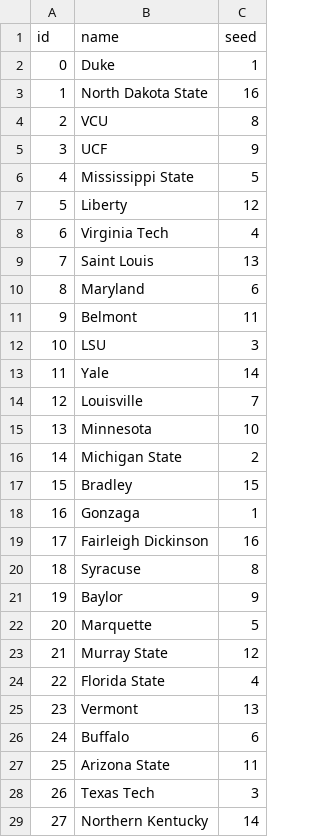
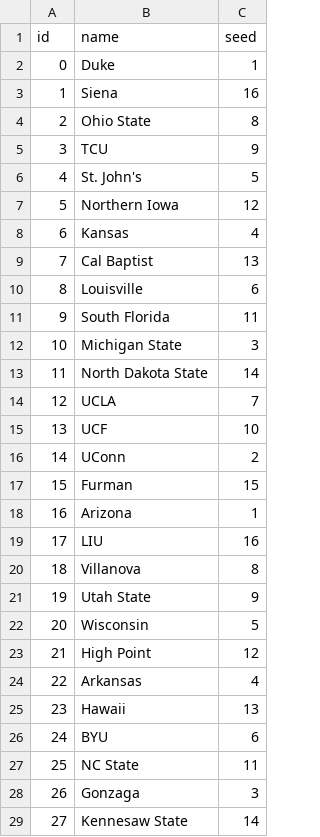
Before and after one commit to bdharva/lazy_bracket_picker, a CSV file: data/teams.csv, drawn as a sheet; only a part is shown; the diff covers the shown part only.

```diff
--- a/data/teams.csv
+++ b/data/teams.csv
@@ -3,27 +3,27 @@ id,name,seed
-1,North Dakota State,16
-2,VCU,8
-3,UCF,9
-4,Mississippi State,5
-5,Liberty,12
-6,Virginia Tech,4
-7,Saint Louis,13
-8,Maryland,6
-9,Belmont,11
-10,LSU,3
-11,Yale,14
-12,Louisville,7
-13,Minnesota,10
-14,Michigan State,2
-15,Bradley,15
-16,Gonzaga,1
-17,Fairleigh Dickinson,16
-18,Syracuse,8
-19,Baylor,9
-20,Marquette,5
-21,Murray State,12
-22,Florida State,4
-23,Vermont,13
-24,Buffalo,6
-25,Arizona State,11
-26,Texas Tech,3
-27,Northern Kentucky,14
+1,Siena,16
+2,Ohio State,8
+3,TCU,9
+4,St. John's,5
+5,Northern Iowa,12
+6,Kansas,4
+7,Cal Baptist,13
+8,Louisville,6
+9,South Florida,11
+10,Michigan State,3
+11,North Dakota State,14
+12,UCLA,7
+13,UCF,10
+14,UConn,2
+15,Furman,15
+16,Arizona,1
+17,LIU,16
+18,Villanova,8
+19,Utah State,9
+20,Wisconsin,5
+21,High Point,12
+22,Arkansas,4
+23,Hawaii,13
+24,BYU,6
+25,NC State,11
+26,Gonzaga,3
+27,Kennesaw State,14
```
Also changed, not shown: 36 edited cells elsewhere in this file, data/team_odds.csv, 14 other files.
